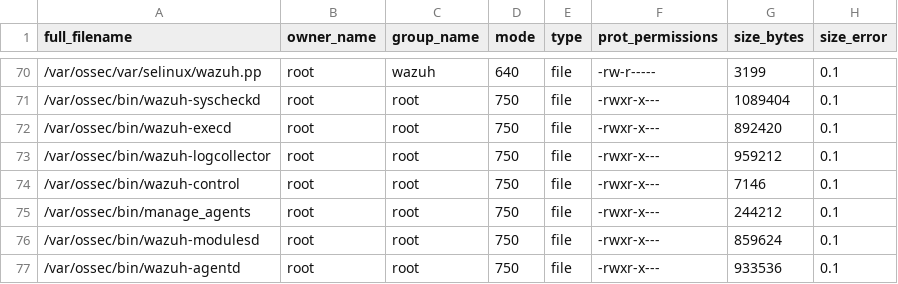
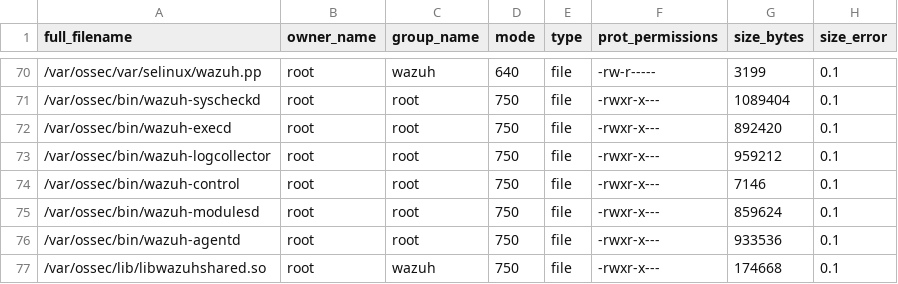
Before and after one commit to wazuh/wazuh, a CSV file: .github/actions/check_files/rpm_linux_agent_i386.csv, drawn as a sheet; only a part is shown, gaps mark what is left out; the shorter side is filled out with more unchanged rows; the diff names each change by its address in the sheet, - before the commit and + after, or states it on an @@ line.

Commit message:
fix: update checkfiles and packages files to remove manage_agents binary

```diff
--- a/.github/actions/check_files/rpm_linux_agent_i386.csv
+++ b/.github/actions/check_files/rpm_linux_agent_i386.csv
-row 75: /var/ossec/bin/manage_agents | root | root | 750 | file | -rwxr-x--- | 244212 | 0.1
```
Also changed, not shown: .github/actions/check_files/macos_agent_base.csv, 9 other files.
